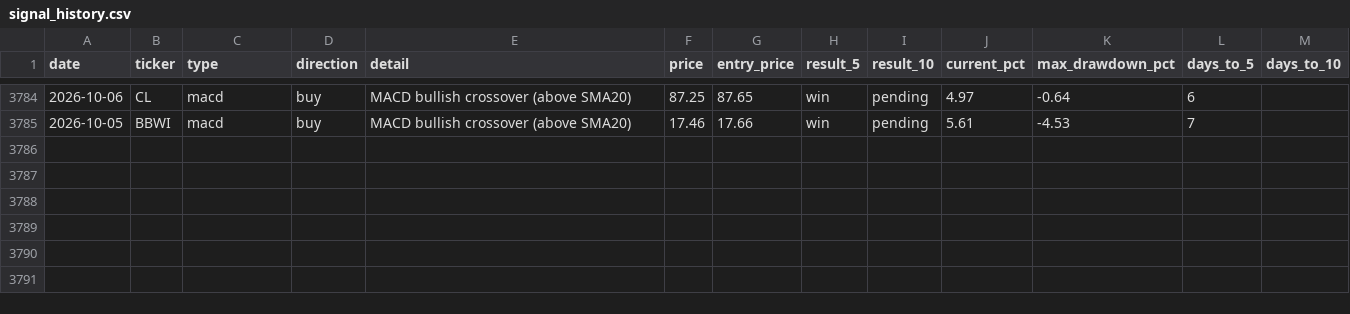
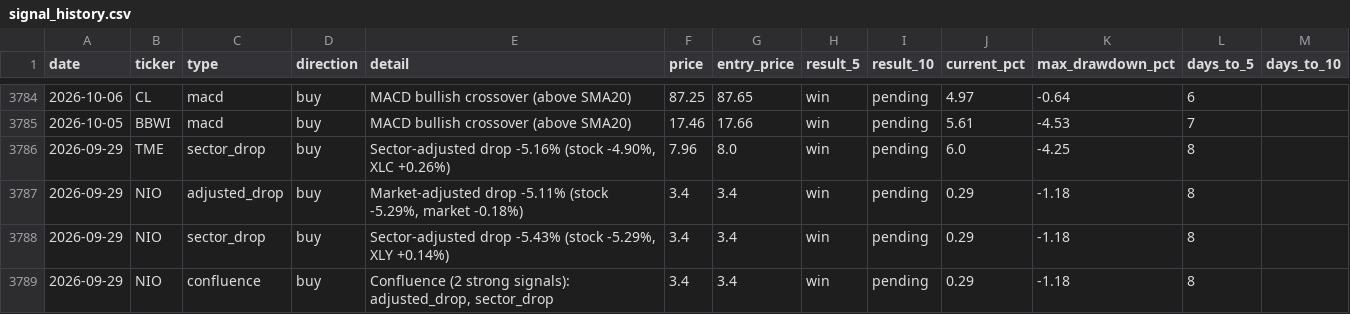
Before and after one commit to utoraman/rapidsift, a CSV file: data/signal_history.csv, drawn as a sheet; only a part is shown, gaps mark what is left out; the diff names each change by its address in the sheet, - before the commit and + after, or states it on an @@ line.

```diff
--- a/data/signal_history.csv
+++ b/data/signal_history.csv
+row 3786: 2026-09-29 | TME | sector_drop | buy | Sector-adjusted drop -5.16% (stock -4.90%, XLC +0.26%) | 7.96 | 8.0 | win | pending | 6.0 | -4.25 | 8
+row 3787: 2026-09-29 | NIO | adjusted_drop | buy | Market-adjusted drop -5.11% (stock -5.29%, market -0.18%) | 3.4 | 3.4 | win | pending | 0.29 | -1.18 | 8
+row 3788: 2026-09-29 | NIO | sector_drop | buy | Sector-adjusted drop -5.43% (stock -5.29%, XLY +0.14%) | 3.4 | 3.4 | win | pending | 0.29 | -1.18 | 8
+row 3789: 2026-09-29 | NIO | confluence | buy | Confluence (2 strong signals): adjusted_drop, sector_drop | 3.4 | 3.4 | win | pending | 0.29 | -1.18 | 8
```
Also changed, not shown: 2 other files.
